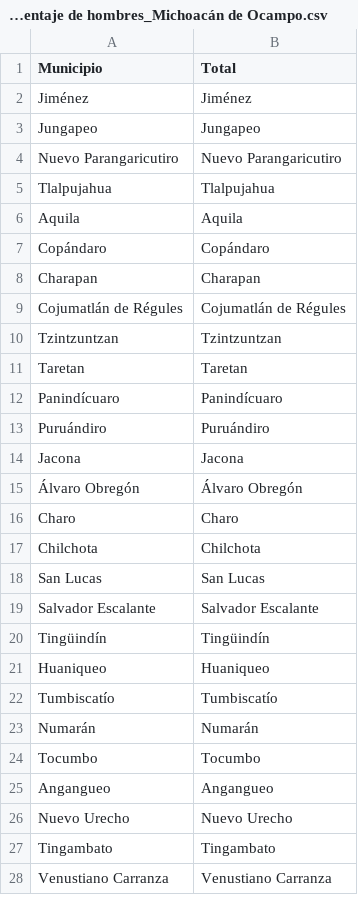
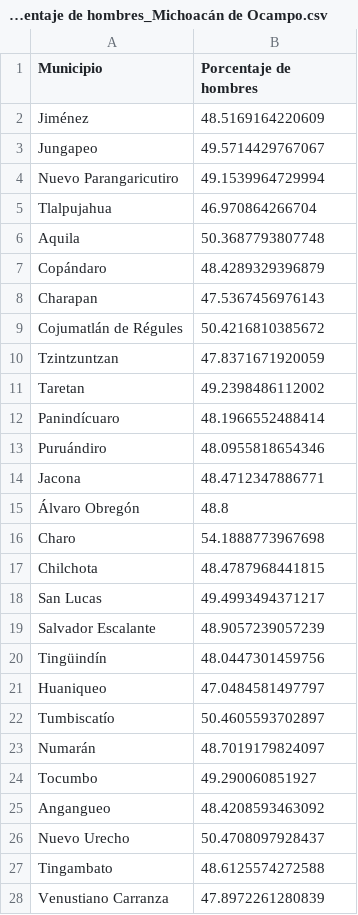
Before and after one commit to OscarJVP/COVID_data_tool, a CSV file: Docs/Datos INEGI/Datos Michoacán de Ocampo/datos_Porcentaje de hombres_Michoacán de Ocampo.csv, drawn as a sheet; only a part is shown; the diff covers the shown part only.

```diff
--- a/Docs/Datos INEGI/Datos Michoacán de Ocampo/datos_Porcentaje de hombres_Michoacán de Ocampo.csv
+++ b/Docs/Datos INEGI/Datos Michoacán de Ocampo/datos_Porcentaje de hombres_Michoacán de Ocampo.csv
@@ -1,28 +1,28 @@
-Municipio,Total
-Jiménez,Jiménez
-Jungapeo,Jungapeo
-Nuevo Parangaricutiro,Nuevo Parangaricutiro
-Tlalpujahua,Tlalpujahua
-Aquila,Aquila
-Copándaro,Copándaro
-Charapan,Charapan
-Cojumatlán de Régules,Cojumatlán de Régules
-Tzintzuntzan,Tzintzuntzan
-Taretan,Taretan
-Panindícuaro,Panindícuaro
-Puruándiro,Puruándiro
-Jacona,Jacona
-Álvaro Obregón,Álvaro Obregón
-Charo,Charo
-Chilchota,Chilchota
-San Lucas,San Lucas
-Salvador Escalante,Salvador Escalante
-Tingüindín,Tingüindín
-Huaniqueo,Huaniqueo
-Tumbiscatío,Tumbiscatío
-Numarán,Numarán
-Tocumbo,Tocumbo
-Angangueo,Angangueo
-Nuevo Urecho,Nuevo Urecho
-Tingambato,Tingambato
-Venustiano Carranza,Venustiano Carranza
+Municipio,Porcentaje de hombres
+Jiménez,48.5169164220609
+Jungapeo,49.5714429767067
+Nuevo Parangaricutiro,49.1539964729994
+Tlalpujahua,46.970864266704
+Aquila,50.3687793807748
+Copándaro,48.4289329396879
+Charapan,47.5367456976143
+Cojumatlán de Régules,50.4216810385672
+Tzintzuntzan,47.8371671920059
+Taretan,49.2398486112002
+Panindícuaro,48.1966552488414
+Puruándiro,48.0955818654346
+Jacona,48.4712347886771
+Álvaro Obregón,48.8
+Charo,54.1888773967698
+Chilchota,48.4787968441815
+San Lucas,49.4993494371217
+Salvador Escalante,48.9057239057239
+Tingüindín,48.0447301459756
+Huaniqueo,47.0484581497797
+Tumbiscatío,50.4605593702897
+Numarán,48.7019179824097
+Tocumbo,49.290060851927
+Angangueo,48.4208593463092
+Nuevo Urecho,50.4708097928437
+Tingambato,48.6125574272588
+Venustiano Carranza,47.8972261280839
```
Also changed, not shown: 87 edited cells elsewhere in this file, Docs/Datos INEGI/Datos Michoacán de Ocampo/datos_Porcentaje de mujeres_Michoacán de Ocampo.csv, Docs/Datos INEGI/Datos México/datos_Porcentaje de hombres_México.csv, 22 other files.
